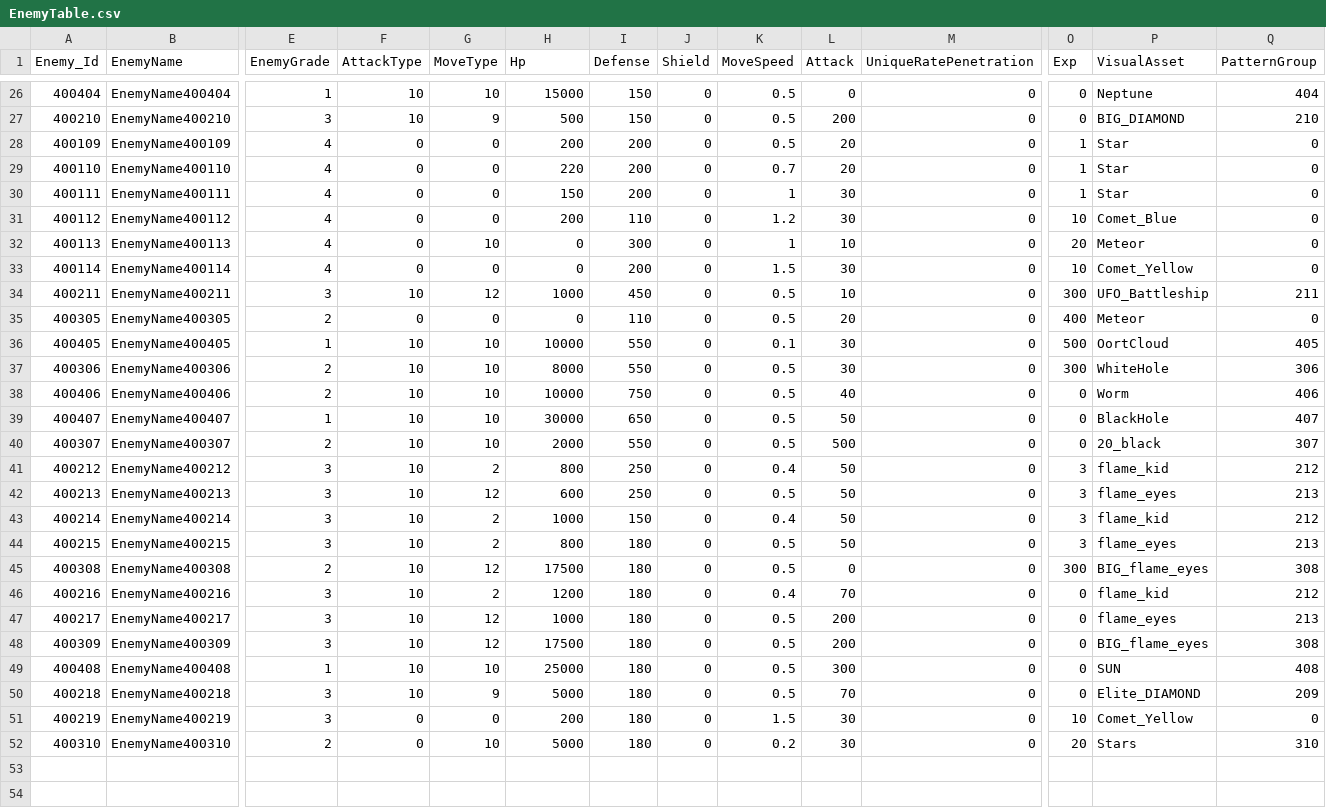
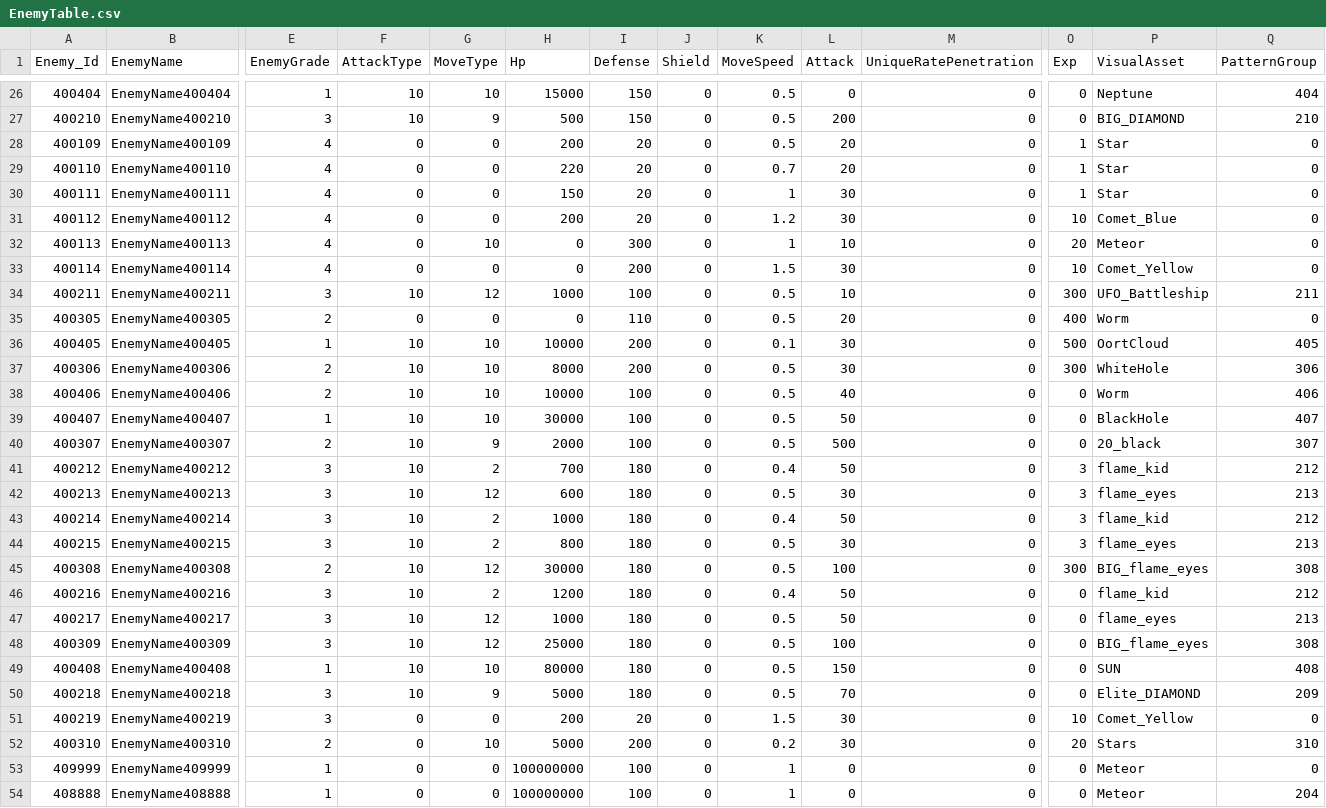
Before and after one commit to jeonglee22/MyPlanet, a CSV file: Assets/DataTables/EnemyTable.csv, drawn as a sheet; only a part is shown, gaps mark what is left out; rows hold the shown columns only; the diff covers the shown part only; the diff names each change by its address in the sheet, - before the commit and + after, or states it on an @@ line.

```diff
--- a/Assets/DataTables/EnemyTable.csv
+++ b/Assets/DataTables/EnemyTable.csv
-I28:I30 (Defense): 200
+I28:I30 (Defense): 20
-I31 (Defense): 110
+I31 (Defense): 20
-I34 (Defense): 450
+I34 (Defense): 100
-P35 (VisualAsset): Meteor
+P35 (VisualAsset): Worm
-I36:I37 (Defense): 550
+I36:I37 (Defense): 200
-I38 (Defense): 750
+I38 (Defense): 100
-I39 (Defense): 650
+I39 (Defense): 100
-G40 (MoveType): 10
+G40 (MoveType): 9
-I40 (Defense): 550
+I40 (Defense): 100
-H41 (Hp): 800
+H41 (Hp): 700
-I41:I42 (Defense): 250
+I41:I42 (Defense): 180
-L42 (Attack): 50
+L42 (Attack): 30
-I43 (Defense): 150
+I43 (Defense): 180
-L44 (Attack): 50
+L44 (Attack): 30
-H45 (Hp): 17500
+H45 (Hp): 30000
-L45 (Attack): 0
+L45 (Attack): 100
-L46 (Attack): 70
+L46 (Attack): 50
-L47 (Attack): 200
+L47 (Attack): 50
-H48 (Hp): 17500
+H48 (Hp): 25000
-L48 (Attack): 200
+L48 (Attack): 100
-H49 (Hp): 25000
+H49 (Hp): 80000
-L49 (Attack): 300
+L49 (Attack): 150
-I51 (Defense): 180
+I51 (Defense): 20
-I52 (Defense): 180
+I52 (Defense): 200
+row 53: 409999 | EnemyName409999 | 1 | 0 | 0 | 100000000 | 100 | 0 | 1 | 0 | 0 | 0 | Meteor | 0
+row 54: 408888 | EnemyName408888 | 1 | 0 | 0 | 100000000 | 100 | 0 | 1 | 0 | 0 | 0 | Meteor | 204
```
Also changed, not shown: 25 edited cells elsewhere in this file, Assets/DataTables/PatternTable.csv, 12 other files.
